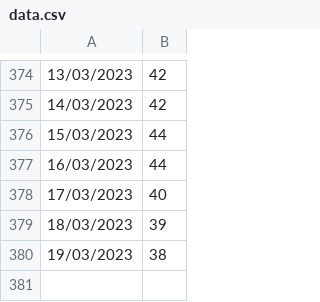
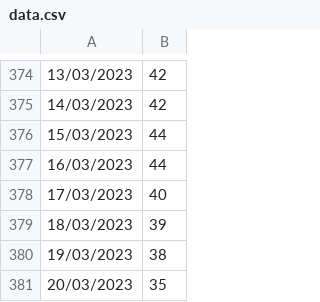
Before and after one commit to tbenade/crypto-jobs-au, a CSV file: data.csv, drawn as a sheet; only a part is shown, gaps mark what is left out.

Commit message:
data update

```diff
--- a/data.csv
+++ b/data.csv
@@ -380 +380,2 @@
 19/03/2023,38
+20/03/2023,35
```
